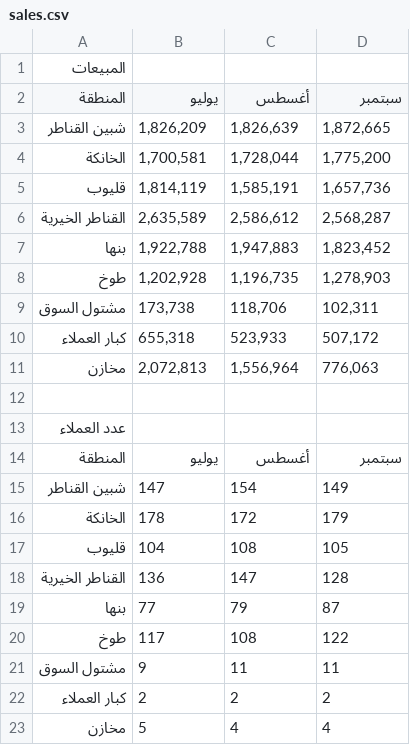
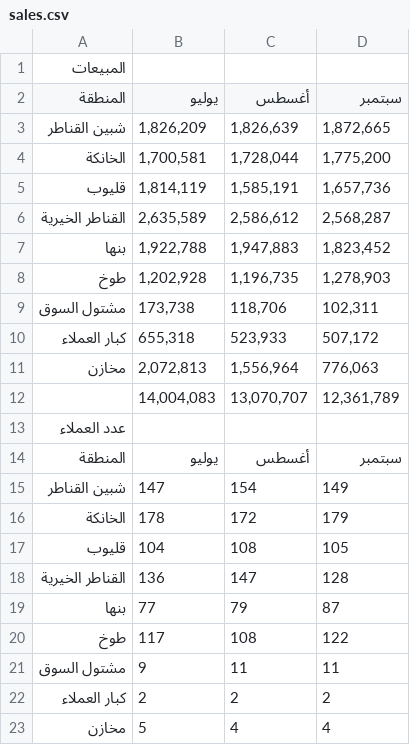
Before and after one commit to ziedanework-crypto/sales.2025, a CSV file: sales.csv, drawn as a sheet.

```diff
--- a/sales.csv
+++ b/sales.csv
@@ -11,3 +11,3 @@
 مخازن,"2,072,813","1,556,964","776,063"
-,,,
+,"14,004,083","13,070,707","12,361,789"
 عدد العملاء,,,
```
Also changed, not shown: 1 other file.
